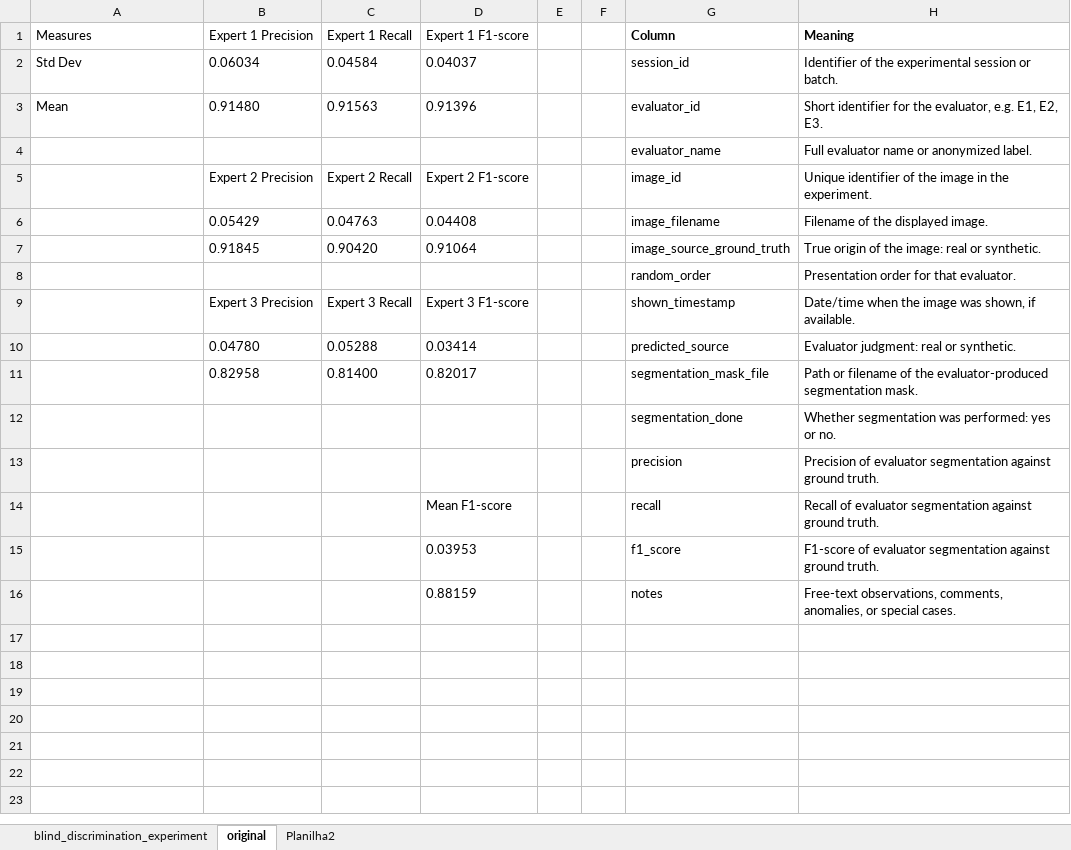
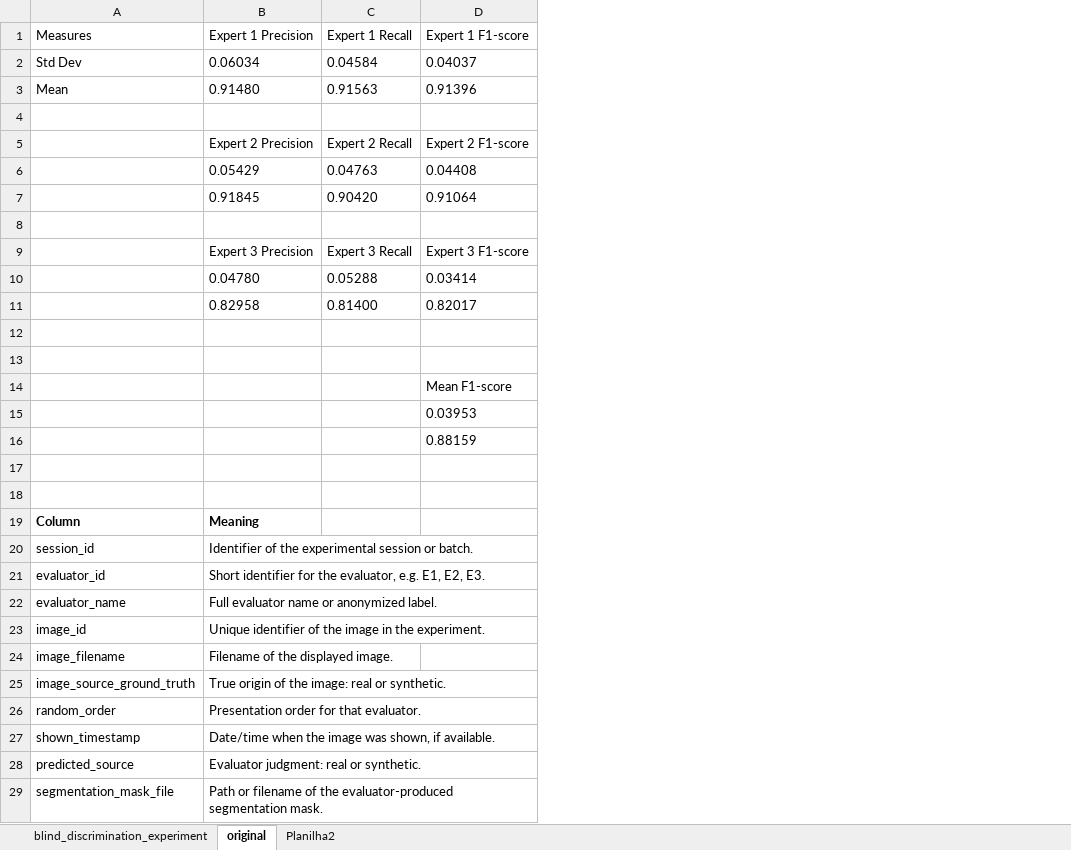
Before and after one commit to lucterres/IEEEEAccess, an Excel workbook: docs/R2.2-experiment-blind/blind_discrimination.xlsx, sheet original, drawn as a sheet; only a part is shown; values as stored, in another font and other column widths than the file's, no borders; removed rows and columns are numbered as before the commit, all else as after; the diff covers the shown part only; the diff names each change by its address in the sheet, - before the commit and + after, or states it on an @@ line.

```diff
--- a/docs/R2.2-experiment-blind/blind_discrimination.xlsx (sheet original)
+++ b/docs/R2.2-experiment-blind/blind_discrimination.xlsx (sheet original)
-column E, empty
-column F, empty
-column G, rows 1-16: Column | session_id | evaluator_id | evaluator_name | image_id | image_filename | image_source_ground_truth | random_order | shown_timestamp | predicted_source | segmentation_mask_file | segmentation_done | precision | recall | f1_score | notes
-column H, rows 1-16: Meaning | Identifier of the experimental session or batch. | Short identifier for the evaluator, e.g. E1, E2, E3. | Full evaluator name or anonymized label. | Unique identifier of the image in the experiment. | Filename of the displayed image. | True origin of the image: real or synthetic. | Presentation order for that evaluator. | Date/time when the image was shown, if available. | Evaluator judgment: real or synthetic. | Path or filename of the evaluator-produced segmentation mask. | Whether segmentation was performed: yes or no. | Precision of evaluator segmentation against ground truth. | Recall of evaluator segmentation against ground truth. | F1-score of evaluator segmentation against ground truth. | Free-text observations, comments, anomalies, or special cases.
-row 4:  |  |  |  |  |  | evaluator_name | Full evaluator name or anonymized label.
+row 4: (empty)
-row 8:  |  |  |  |  |  | random_order | Presentation order for that evaluator.
+row 8: (empty)
-row 12:  |  |  |  |  |  | segmentation_done | Whether segmentation was performed: yes or no.
+row 12: (empty)
-row 13:  |  |  |  |  |  | precision | Precision of evaluator segmentation against ground truth.
+row 13: (empty)
+row 17: (empty)
+row 18: (empty)
+row 19: Column | Meaning
+row 20: session_id | Identifier of the experimental session or batch.
+row 21: evaluator_id | Short identifier for the evaluator, e.g. E1, E2, E3.
+row 22: evaluator_name | Full evaluator name or anonymized label.
+row 23: image_id | Unique identifier of the image in the experiment.
+row 24: image_filename | Filename of the displayed image.
+row 25: image_source_ground_truth | True origin of the image: real or synthetic.
+row 26: random_order | Presentation order for that evaluator.
+row 27: shown_timestamp | Date/time when the image was shown, if available.
+row 28: predicted_source | Evaluator judgment: real or synthetic.
+row 29: segmentation_mask_file | Path or filename of the evaluator-produced segmentation mask.
```
Also changed, not shown: 5 added rows elsewhere in this sheet, 1 other file.
